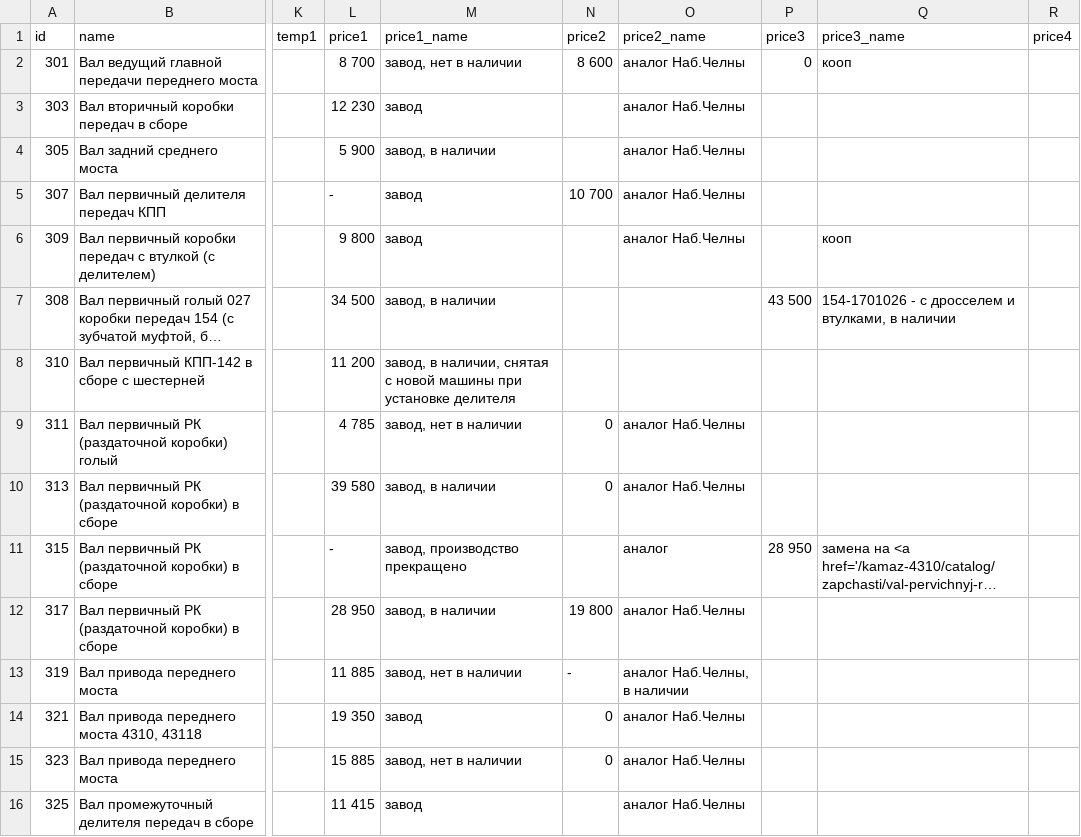
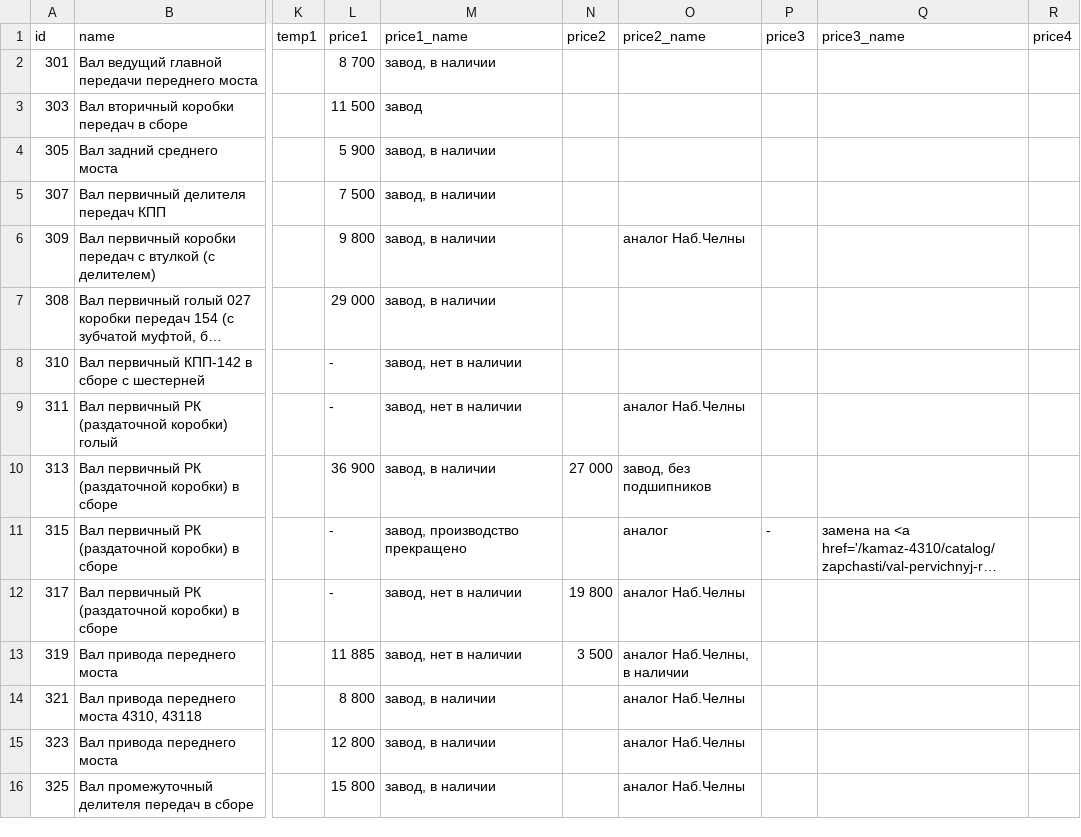
Before and after one commit to reesly/zap-kam, a TSV file: data/k4310.tsv, drawn as a sheet; only a part is shown, gaps mark what is left out; long unchanged cells end in …; the diff covers the shown part only; the diff names each change by its address in the sheet, - before the commit and + after, or states it on an @@ line.

```diff
--- a/data/k4310.tsv
+++ b/data/k4310.tsv
-M2 (price1_name): завод, нет в наличии
+M2 (price1_name): завод, в наличии
-N2 (price2): 8 600
+N2 (price2): (empty)
-O2:O5 (price2_name): аналог Наб.Челны
+O2:O5 (price2_name): (empty)
-P2 (price3): 0
+P2 (price3): (empty)
-Q2 (price3_name): кооп
+Q2 (price3_name): (empty)
-L3 (price1): 12 230
+L3 (price1): 11 500
-L5 (price1): -
+L5 (price1): 7 500
-M5:M6 (price1_name): завод
+M5:M6 (price1_name): завод, в наличии
-N5 (price2): 10 700
+N5 (price2): (empty)
-Q6 (price3_name): кооп
+Q6 (price3_name): (empty)
-L7 (price1): 34 500
+L7 (price1): 29 000
-P7 (price3): 43 500
+P7 (price3): (empty)
-Q7 (price3_name): 154-1701026 - с дросселем и втулками, в наличии
+Q7 (price3_name): (empty)
-L8 (price1): 11 200
+L8 (price1): -
-M8 (price1_name): завод, в наличии, снятая с новой машины при установке делителя
+M8 (price1_name): завод, нет в наличии
-L9 (price1): 4 785
+L9 (price1): -
-N9 (price2): 0
+N9 (price2): (empty)
-L10 (price1): 39 580
+L10 (price1): 36 900
-N10 (price2): 0
+N10 (price2): 27 000
-O10 (price2_name): аналог Наб.Челны
+O10 (price2_name): завод, без подшипников
-P11 (price3): 28 950
+P11 (price3): -
-L12 (price1): 28 950
+L12 (price1): -
-M12 (price1_name): завод, в наличии
+M12 (price1_name): завод, нет в наличии
-N13 (price2): -
+N13 (price2): 3 500
-L14 (price1): 19 350
+L14 (price1): 8 800
-M14 (price1_name): завод
+M14 (price1_name): завод, в наличии
-N14:N15 (price2): 0
+N14:N15 (price2): (empty)
-L15 (price1): 15 885
+L15 (price1): 12 800
-M15 (price1_name): завод, нет в наличии
+M15 (price1_name): завод, в наличии
-L16 (price1): 11 415
+L16 (price1): 15 800
-M16 (price1_name): завод
+M16 (price1_name): завод, в наличии
```
Also changed, not shown: 107 edited cells elsewhere in this file, data/dvig_zap.tsv, 2 other files.
